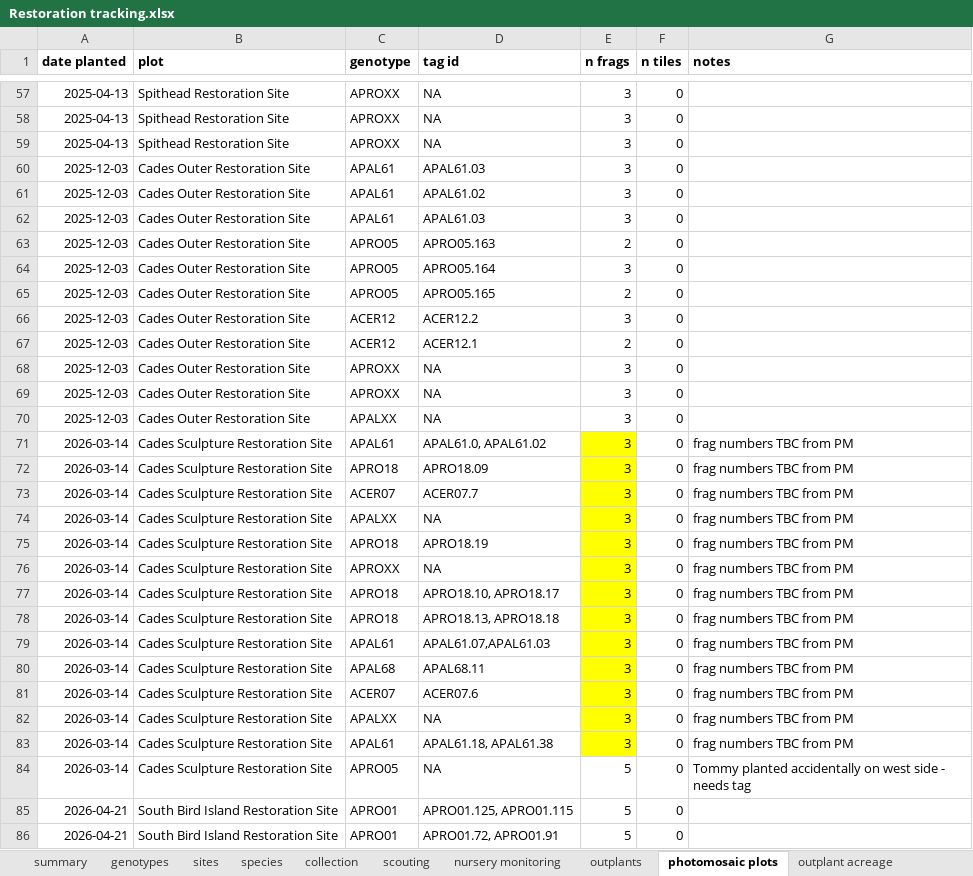
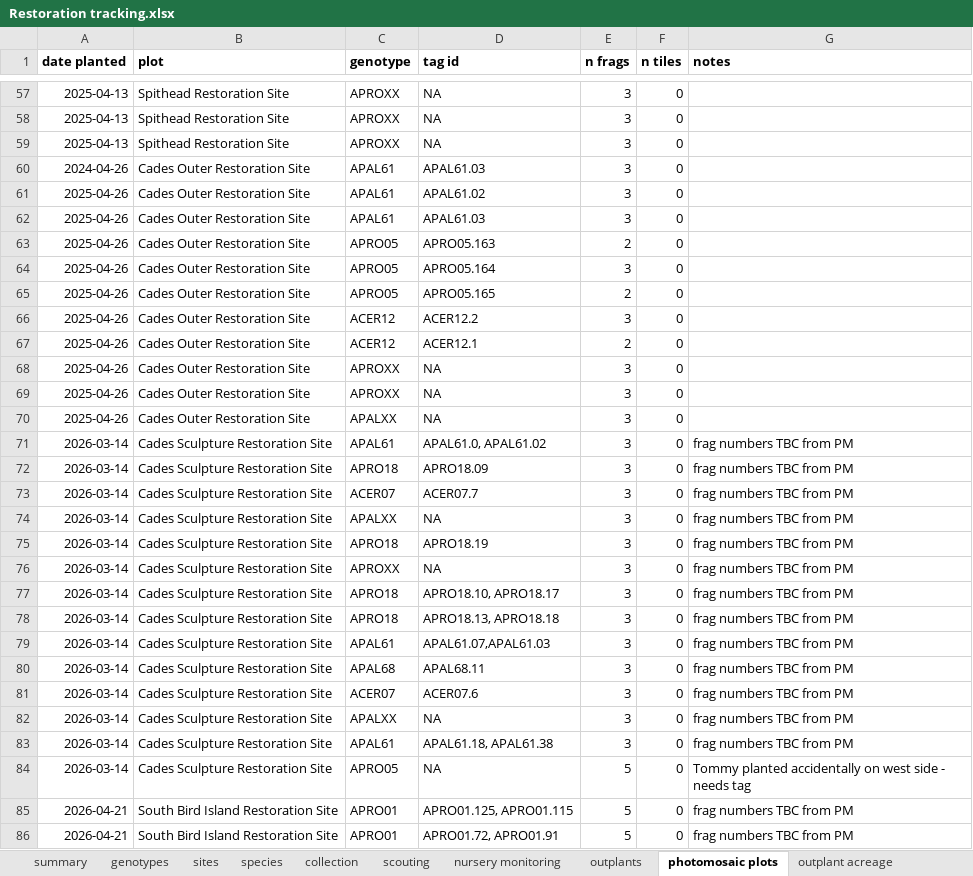
Before and after one commit to molwilson/anublue, an Excel workbook: restoration_monitoring/data_raw/Restoration tracking.xlsx, sheet photomosaic plots, drawn as a sheet; only a part is shown, gaps mark what is left out; values as stored, in another font and other column widths than the file's, no borders; charts and pictures not drawn; the diff covers the shown part only; the diff names each change by its address in the sheet, - before the commit and + after, or states it on an @@ line.

```diff
--- a/restoration_monitoring/data_raw/Restoration tracking.xlsx (sheet photomosaic plots)
+++ b/restoration_monitoring/data_raw/Restoration tracking.xlsx (sheet photomosaic plots)
-A60 (date planted): 2025-12-03
+A60 (date planted): 2024-04-26
-A61:A70 (date planted): 2025-12-03
+A61:A70 (date planted): 2025-04-26
-E71:E83 fill: #FFFF00
+E71:E83 fill: none
-G85:G86 (notes): (empty)
+G85:G86 (notes): frag numbers TBC from PM
```
Also changed, not shown: 49 added rows and 41 edited cells elsewhere in this sheet, sheet outplant acreage, sheet nursery monitoring, sheet summary, sheet outplants, formulas that keep their value, water_quality/data_raw/Water quality data.xlsx, 21 other files.
